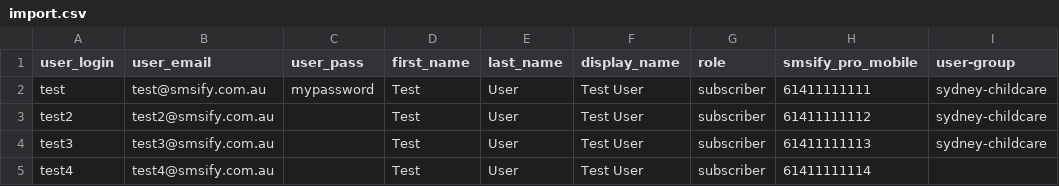
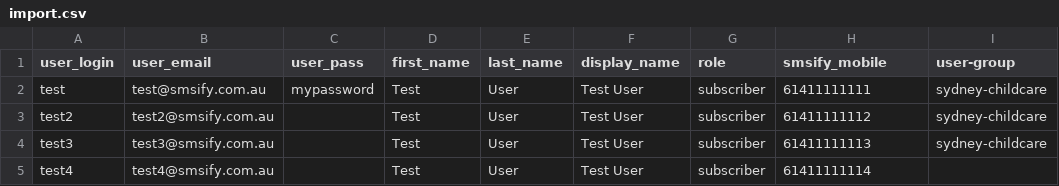
Before and after one commit to wp-plugins/smsify, a CSV file: modules/importusers/examples/import.csv, drawn as a sheet.

Commit message:
update csvn sample file
git-svn-id: https://plugins.svn.wordpress.org/smsify/trunk@841236 b8457f37-d9ea-0310-8a92-e5e31aec5664

```diff
--- a/modules/importusers/examples/import.csv
+++ b/modules/importusers/examples/import.csv
@@ -1,2 +1,2 @@
-"user_login","user_email","user_pass","first_name","last_name","display_name","role","smsify_pro_mobile","user-group"
+"user_login","user_email","user_pass","first_name","last_name","display_name","role","smsify_mobile","user-group"
 "test","test@smsify.com.au","mypassword","Test","User","Test User","subscriber","61411111111","sydney-childcare"
```
